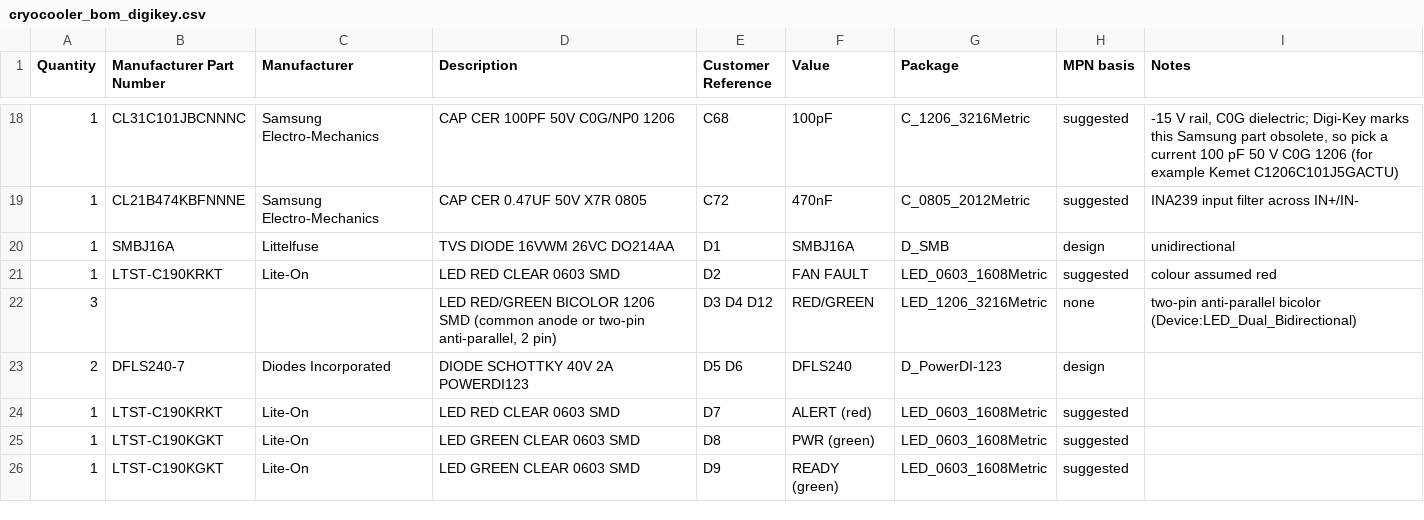
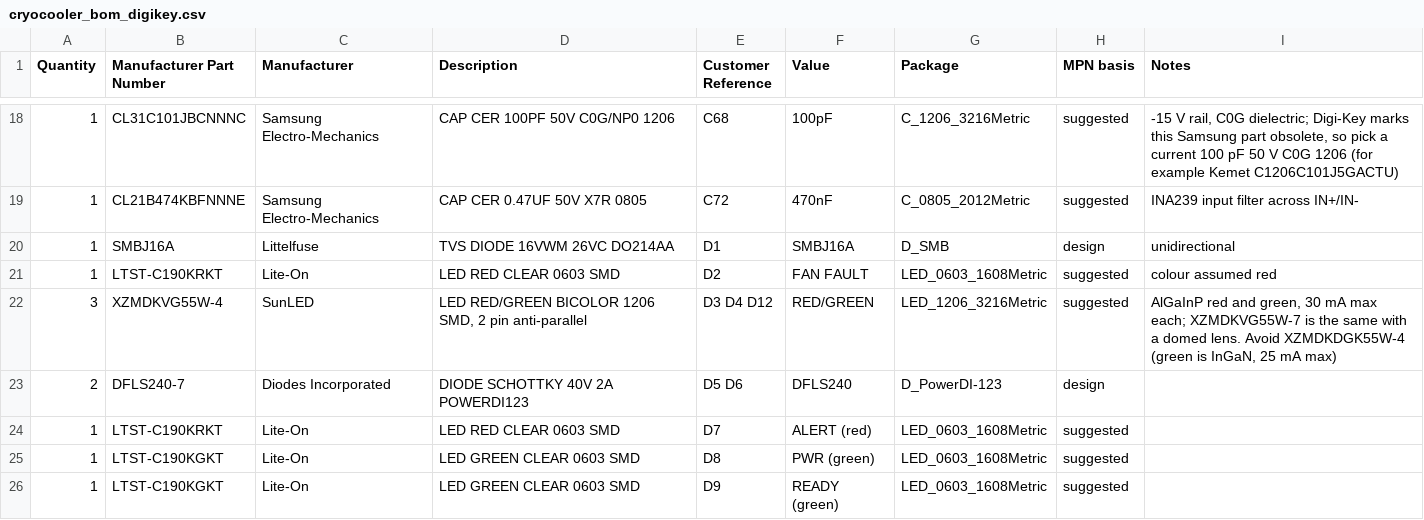
Before and after one commit to jhyland87/Cryocooler-Controller, a CSV file: hardware/kicad/bom/cryocooler_bom_digikey.csv, drawn as a sheet; only a part is shown, gaps mark what is left out.

```diff
--- a/hardware/kicad/bom/cryocooler_bom_digikey.csv
+++ b/hardware/kicad/bom/cryocooler_bom_digikey.csv
@@ -21,3 +21,3 @@ Quantity,Manufacturer Part Number,Manufacturer,Description,Customer Reference,Va
 1,LTST-C190KRKT,Lite-On,LED RED CLEAR 0603 SMD,D2,FAN FAULT,LED_0603_1608Metric,suggested,colour assumed red
-3,,,"LED RED/GREEN BICOLOR 1206 SMD (common anode or two-pin anti-parallel, 2 pin)",D3 D4 D12,RED/GREEN,LED_1206_3216Metric,none,two-pin anti-parallel bicolor (Device:LED_Dual_Bidirectional)
+3,XZMDKVG55W-4,SunLED,"LED RED/GREEN BICOLOR 1206 SMD, 2 pin anti-parallel",D3 D4 D12,RED/GREEN,LED_1206_3216Metric,suggested,"AlGaInP red and green, 30 mA max each; XZMDKVG55W-7 is the same with a domed lens. Avoid XZMDKDGK55W-4 (green is InGaN, 25 mA max)"
 2,DFLS240-7,Diodes Incorporated,DIODE SCHOTTKY 40V 2A POWERDI123,D5 D6,DFLS240,D_PowerDI-123,design,
```
Also changed, not shown: 2 other files.
